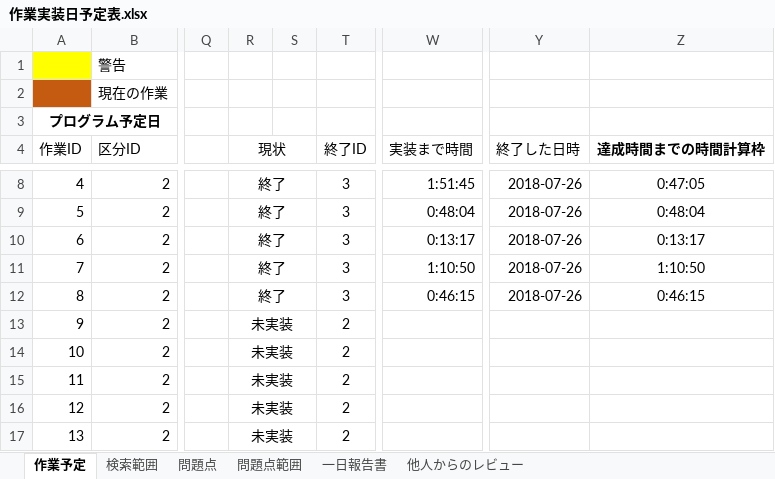
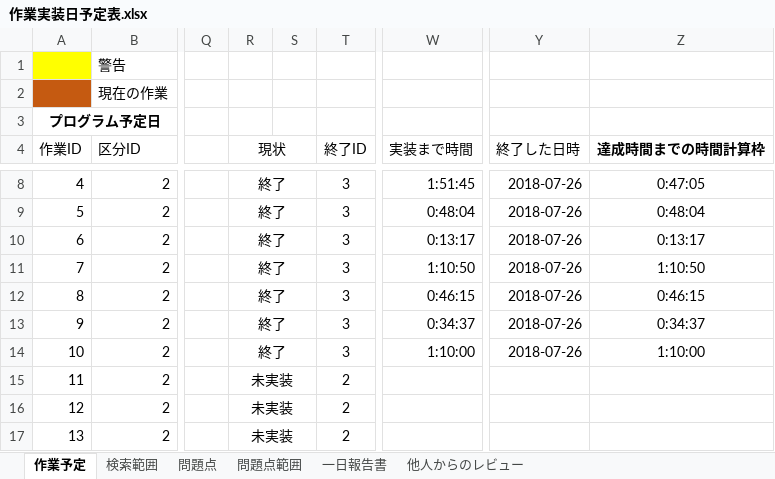
Before and after one commit to Jastin-Infj/GoblinExpedition, an Excel workbook: 作業実装日予定表.xlsx, sheet 作業予定, drawn as a sheet; only a part is shown, gaps mark what is left out; values as stored, in another font and other column widths than the file's, no borders; conditional formats not drawn; the diff names each change by its address in the sheet, - before the commit and + after, or states it on an @@ line.

```diff
--- a/作業実装日予定表.xlsx (sheet 作業予定)
+++ b/作業実装日予定表.xlsx (sheet 作業予定)
-R13:R14 (現状): 未実装
+R13:R14 (現状): 終了
-T13:T14 (終了ID): 2
+T13:T14 (終了ID): 3
-W13 (実装まで時間): (empty)
+W13 (実装まで時間): 0:34:37
-Y13:Y14 (終了した日時): (empty)
+Y13:Y14 (終了した日時): 2018-07-26
-Z13 (達成時間までの時間計算枠): (empty)
+Z13 (達成時間までの時間計算枠): 0:34:37
-W14 (実装まで時間): (empty)
+W14 (実装まで時間): 1:10:00
-Z14 (達成時間までの時間計算枠): (empty)
+Z14 (達成時間までの時間計算枠): 1:10:00
```
Also changed, not shown: sheet 問題点, sheet 一日報告書, sheet 他人からのレビュー, 17 other files.
